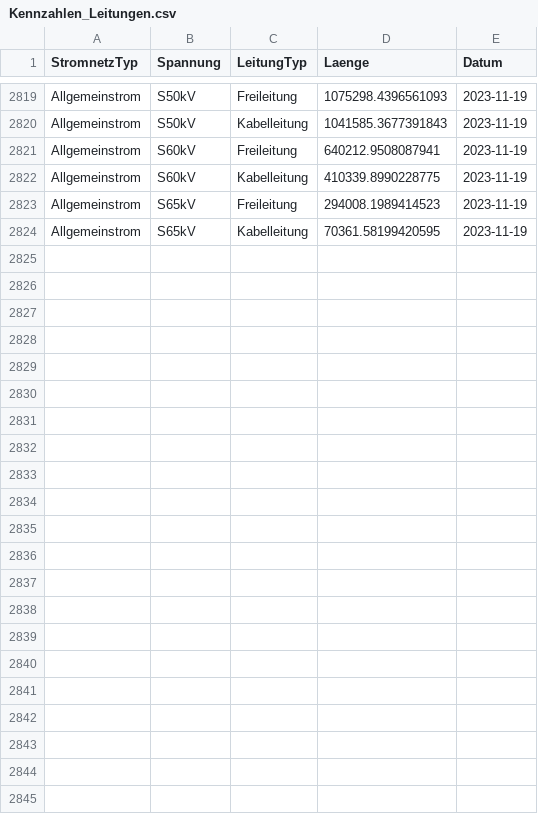
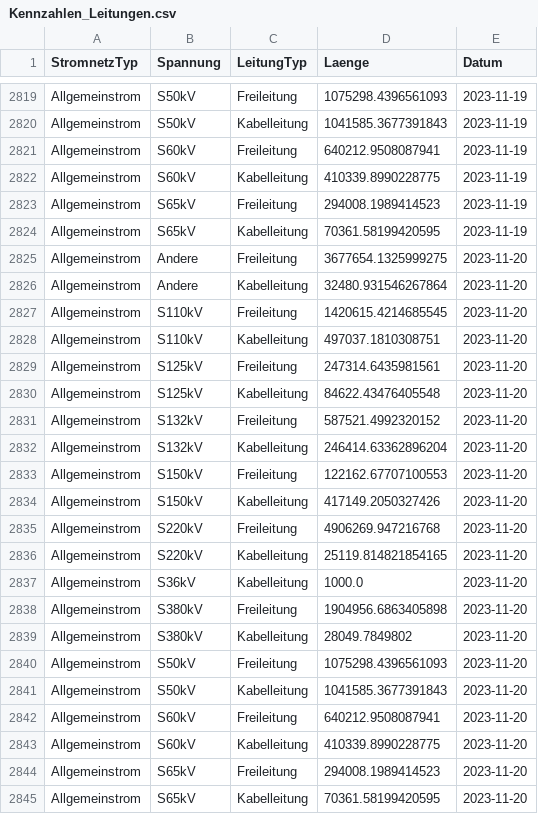
Before and after one commit to SFOE/KeyFiguresElectricalInstallations, a CSV file: data/Kennzahlen_Leitungen.csv, drawn as a sheet; only a part is shown, gaps mark what is left out; the diff names each change by its address in the sheet, - before the commit and + after, or states it on an @@ line.

```diff
--- a/data/Kennzahlen_Leitungen.csv
+++ b/data/Kennzahlen_Leitungen.csv
+row 2825: Allgemeinstrom | Andere | Freileitung | 3677654.1325999275 | 2023-11-20
+row 2826: Allgemeinstrom | Andere | Kabelleitung | 32480.931546267864 | 2023-11-20
+row 2827: Allgemeinstrom | S110kV | Freileitung | 1420615.4214685545 | 2023-11-20
+row 2828: Allgemeinstrom | S110kV | Kabelleitung | 497037.1810308751 | 2023-11-20
+row 2829: Allgemeinstrom | S125kV | Freileitung | 247314.6435981561 | 2023-11-20
+row 2830: Allgemeinstrom | S125kV | Kabelleitung | 84622.43476405548 | 2023-11-20
+row 2831: Allgemeinstrom | S132kV | Freileitung | 587521.4992320152 | 2023-11-20
+row 2832: Allgemeinstrom | S132kV | Kabelleitung | 246414.63362896204 | 2023-11-20
+row 2833: Allgemeinstrom | S150kV | Freileitung | 122162.67707100553 | 2023-11-20
+row 2834: Allgemeinstrom | S150kV | Kabelleitung | 417149.2050327426 | 2023-11-20
+row 2835: Allgemeinstrom | S220kV | Freileitung | 4906269.947216768 | 2023-11-20
+row 2836: Allgemeinstrom | S220kV | Kabelleitung | 25119.814821854165 | 2023-11-20
+row 2837: Allgemeinstrom | S36kV | Kabelleitung | 1000.0 | 2023-11-20
+row 2838: Allgemeinstrom | S380kV | Freileitung | 1904956.6863405898 | 2023-11-20
+row 2839: Allgemeinstrom | S380kV | Kabelleitung | 28049.7849802 | 2023-11-20
+row 2840: Allgemeinstrom | S50kV | Freileitung | 1075298.4396561093 | 2023-11-20
+row 2841: Allgemeinstrom | S50kV | Kabelleitung | 1041585.3677391843 | 2023-11-20
+row 2842: Allgemeinstrom | S60kV | Freileitung | 640212.9508087941 | 2023-11-20
+row 2843: Allgemeinstrom | S60kV | Kabelleitung | 410339.8990228775 | 2023-11-20
+row 2844: Allgemeinstrom | S65kV | Freileitung | 294008.1989414523 | 2023-11-20
+row 2845: Allgemeinstrom | S65kV | Kabelleitung | 70361.58199420595 | 2023-11-20
```
Also changed, not shown: data/Kennzahlen_Masten.csv, data/Kennzahlen_Stationen.csv, 7 other files.
